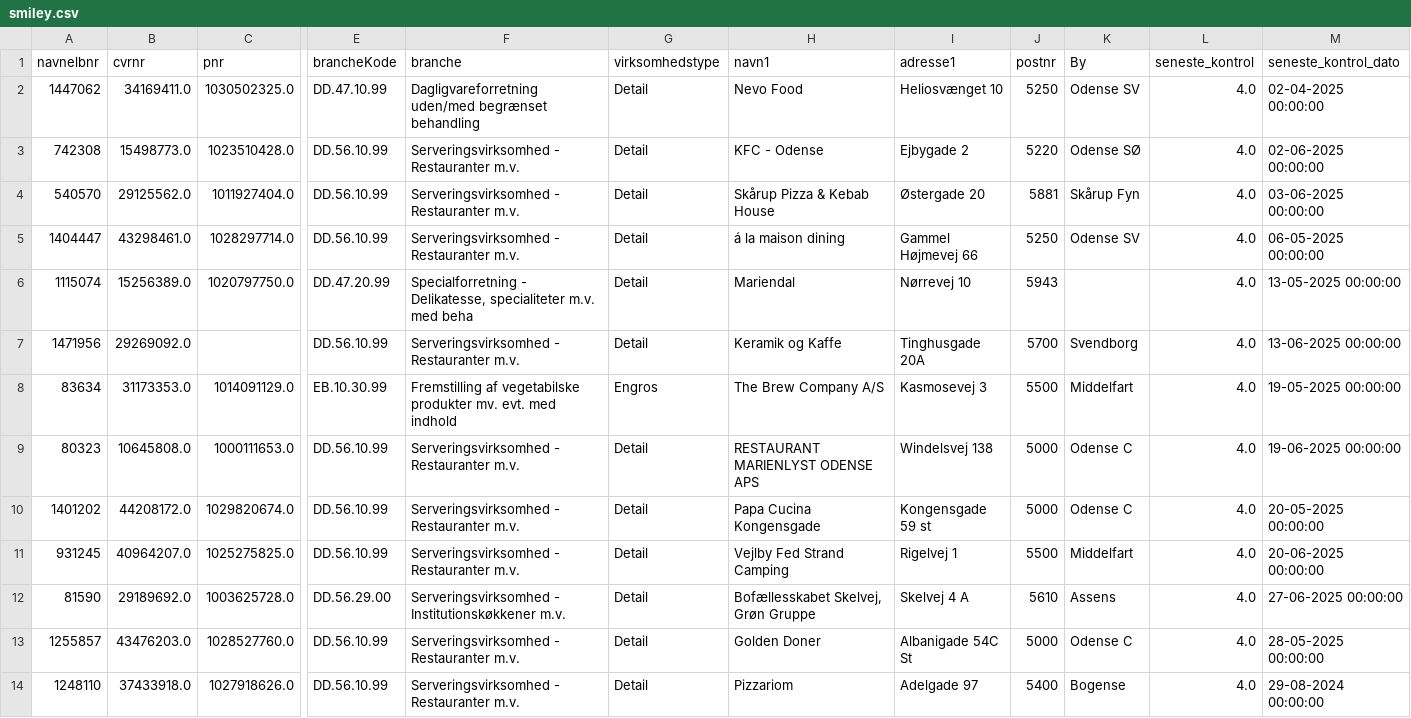
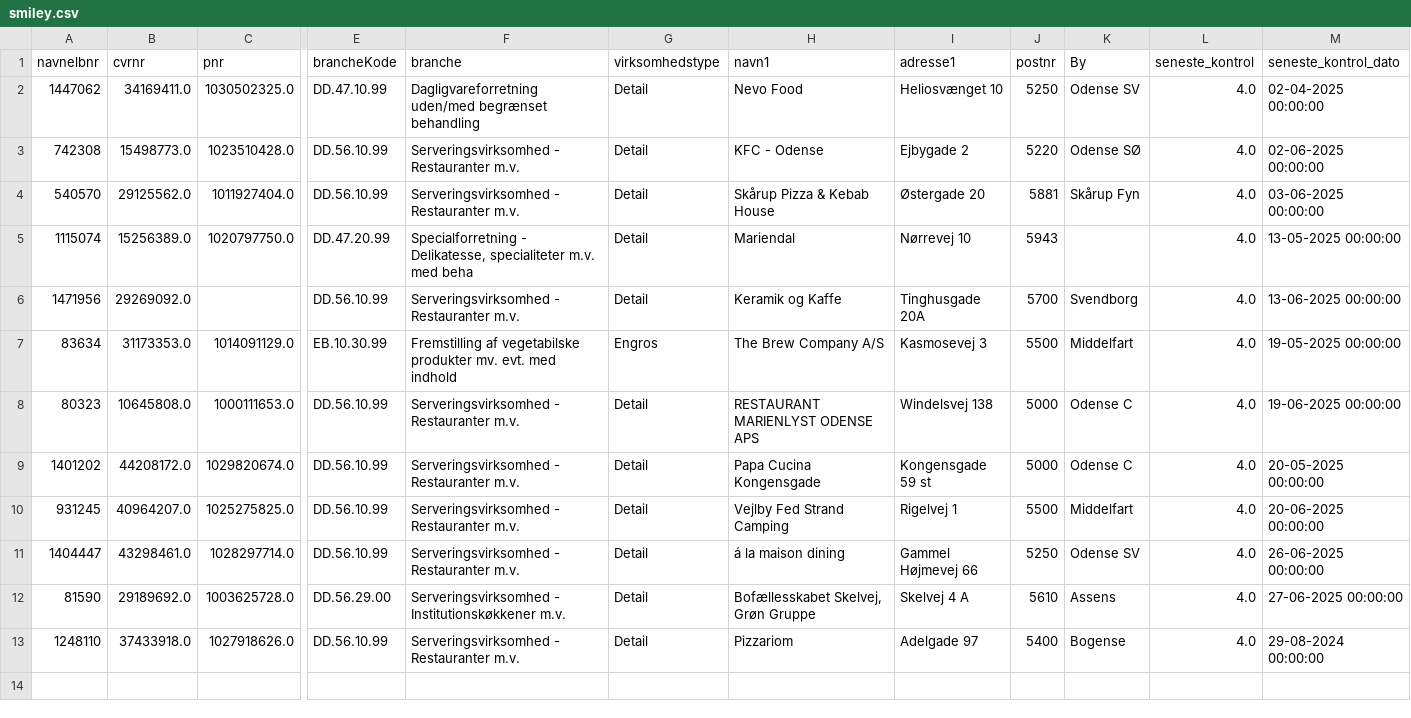
Before and after one commit to MartinDreyer/smiley-scraper, a CSV file: csv/smiley.csv, drawn as a sheet; only a part is shown, gaps mark what is left out; removed rows and columns are numbered as before the commit, all else as after; rows hold the shown columns only; the diff names each change by its address in the sheet, - before the commit and + after, or states it on an @@ line.

```diff
--- a/csv/smiley.csv
+++ b/csv/smiley.csv
-row 5: 1404447 | 43298461.0 | 1028297714.0 | DD.56.10.99 | Serveringsvirksomhed - Restauranter m.v. | Detail | á la maison dining | Gammel Højmevej 66 | 5250 | Odense SV | 4.0 | 06-05-2025 00:00:00
+row 11: 1404447 | 43298461.0 | 1028297714.0 | DD.56.10.99 | Serveringsvirksomhed - Restauranter m.v. | Detail | á la maison dining | Gammel Højmevej 66 | 5250 | Odense SV | 4.0 | 26-06-2025 00:00:00
-row 13: 1255857 | 43476203.0 | 1028527760.0 | DD.56.10.99 | Serveringsvirksomhed - Restauranter m.v. | Detail | Golden Doner | Albanigade 54C St | 5000 | Odense C | 4.0 | 28-05-2025 00:00:00
```
Also changed, not shown: csv/new.csv, csv/removed.csv.
